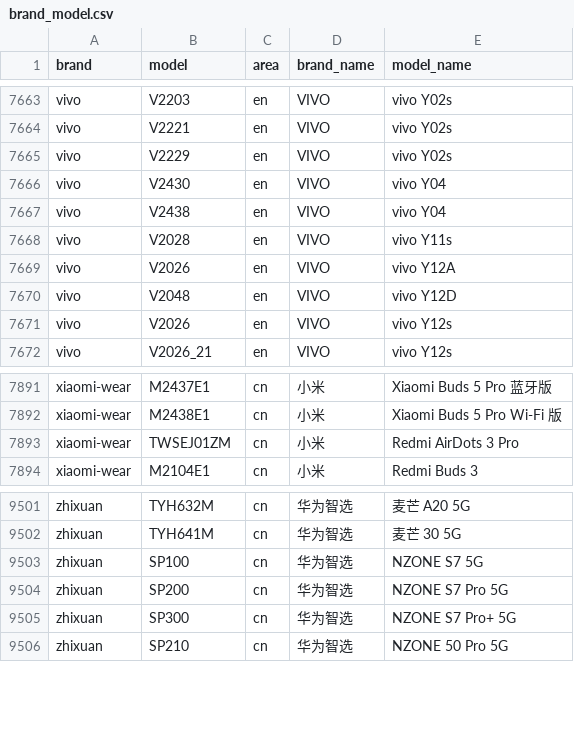
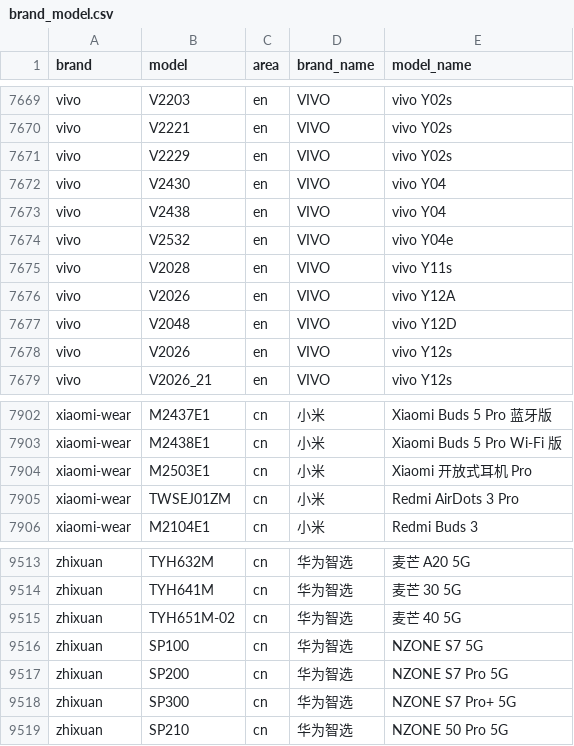
Before and after one commit to blackblock1523/mobilemodels, a CSV file: brand_model.csv, drawn as a sheet; only a part is shown, gaps mark what is left out; the diff covers the shown part only.

```diff
--- a/brand_model.csv
+++ b/brand_model.csv
@@ -7667,2 +7673,3 @@ vivo,V2430,en,VIVO, vivo Y04
 vivo,V2438,en,VIVO, vivo Y04
+vivo,V2532,en,VIVO, vivo Y04e
 vivo,V2028,en,VIVO, vivo Y11s
@@ -7892,2 +7903,3 @@ xiaomi-wear,M2437E1,cn,小米, Xiaomi Buds 5 Pro 蓝牙版
 xiaomi-wear,M2438E1,cn,小米, Xiaomi Buds 5 Pro Wi-Fi 版
+xiaomi-wear,M2503E1,cn,小米, Xiaomi 开放式耳机 Pro
 xiaomi-wear,TWSEJ01ZM,cn,小米, Redmi AirDots 3 Pro
@@ -9502,2 +9514,3 @@ zhixuan,TYH632M,cn,华为智选, 麦芒 A20 5G
 zhixuan,TYH641M,cn,华为智选, 麦芒 30 5G
+zhixuan,TYH651M-02,cn,华为智选, 麦芒 40 5G
 zhixuan,SP100,cn,华为智选, NZONE S7 5G
```
Also changed, not shown: 10 added rows and 1 edited cell elsewhere in this file, 1 other file.
